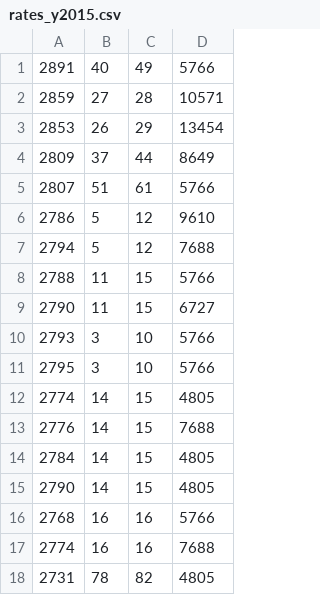
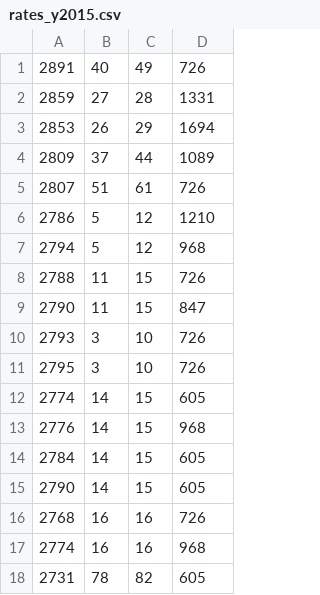
Before and after one commit to OpenDataHack2018org/wild-fire, a CSV file: data/rates_y2015.csv, drawn as a sheet.

```diff
--- a/data/rates_y2015.csv
+++ b/data/rates_y2015.csv
@@ -1,18 +1,18 @@
-2891, 40, 49, 5766
-2859, 27, 28, 10571
-2853, 26, 29, 13454
-2809, 37, 44, 8649
-2807, 51, 61, 5766
-2786, 5, 12, 9610
-2794, 5, 12, 7688
-2788, 11, 15, 5766
-2790, 11, 15, 6727
-2793, 3, 10, 5766
-2795, 3, 10, 5766
-2774, 14, 15, 4805
-2776, 14, 15, 7688
-2784, 14, 15, 4805
-2790, 14, 15, 4805
-2768, 16, 16, 5766
-2774, 16, 16, 7688
-2731, 78, 82, 4805
+2891, 40, 49, 726
+2859, 27, 28, 1331
+2853, 26, 29, 1694
+2809, 37, 44, 1089
+2807, 51, 61, 726
+2786, 5, 12, 1210
+2794, 5, 12, 968
+2788, 11, 15, 726
+2790, 11, 15, 847
+2793, 3, 10, 726
+2795, 3, 10, 726
+2774, 14, 15, 605
+2776, 14, 15, 968
+2784, 14, 15, 605
+2790, 14, 15, 605
+2768, 16, 16, 726
+2774, 16, 16, 968
+2731, 78, 82, 605
```
Also changed, not shown: data/rates_y2008.csv, data/rates_y2014.csv, 8 other files.
